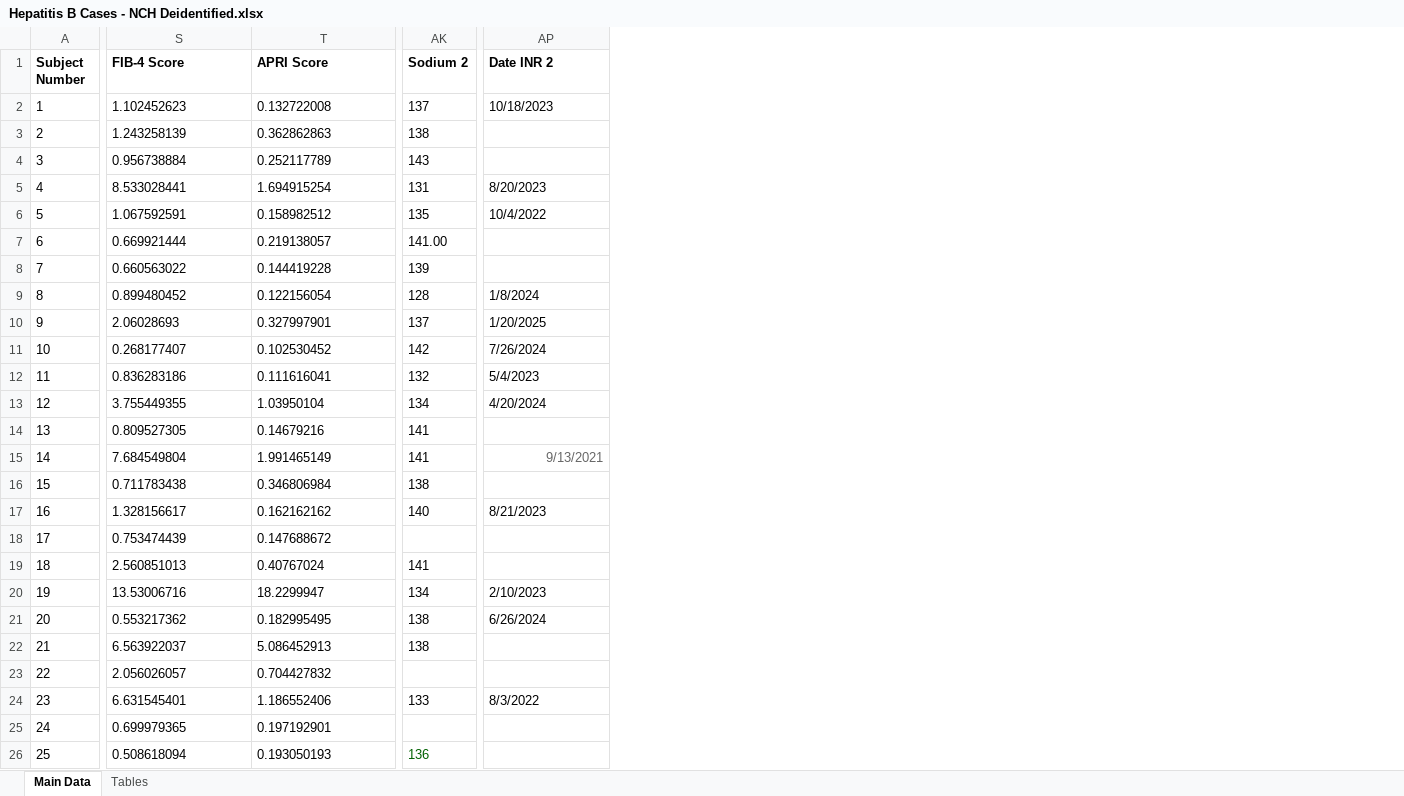
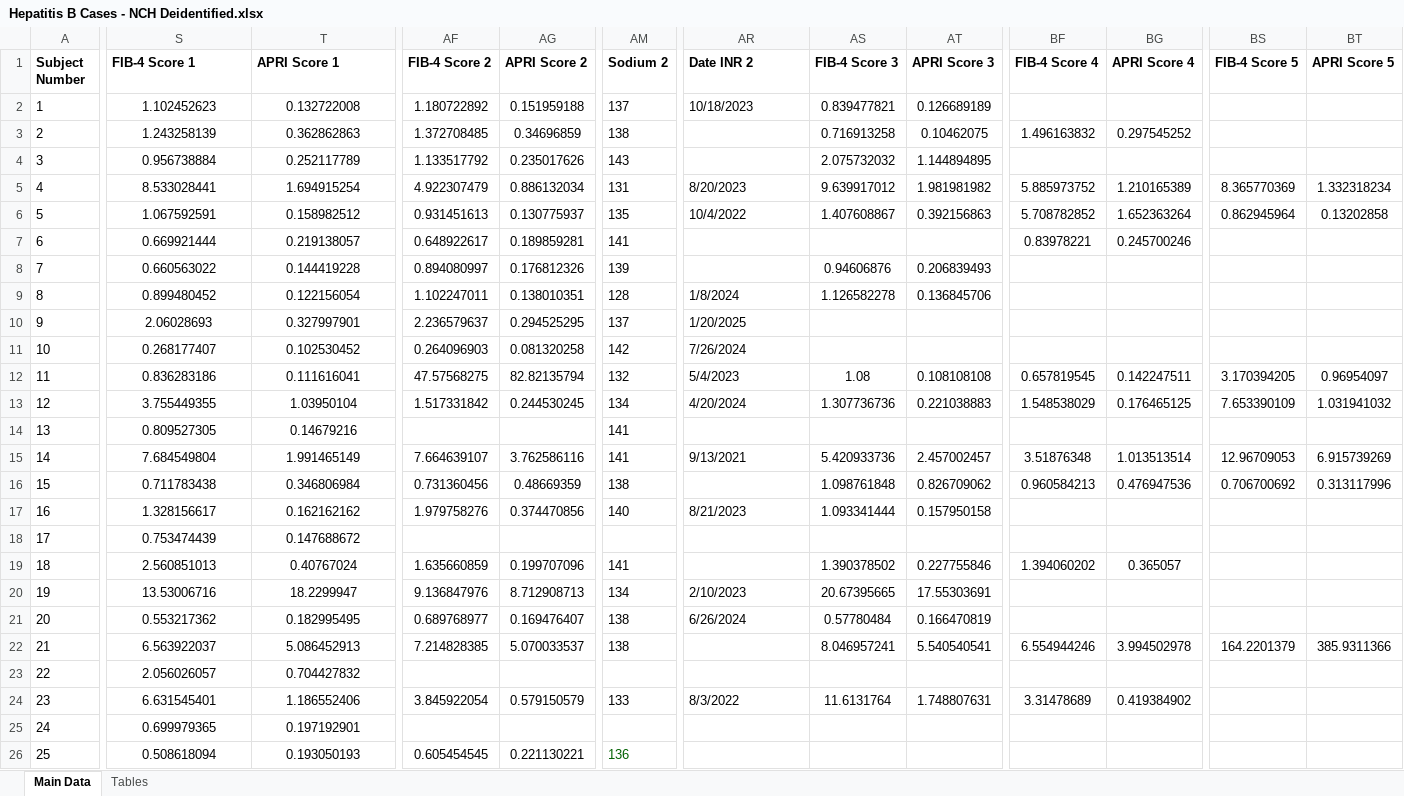
Before and after one commit to michele-himadi/commission-code, an Excel workbook: paul-hepatitis-paper/datasets/Hepatitis B Cases - NCH Deidentified.xlsx, sheet Main Data, drawn as a sheet; only a part is shown, gaps mark what is left out; values as stored, in another font and other column widths than the file's, no borders; addresses are those after the commit; the diff names each change by its address in the sheet, - before the commit and + after, or states it on an @@ line.

```diff
--- a/paul-hepatitis-paper/datasets/Hepatitis B Cases - NCH Deidentified.xlsx (sheet Main Data)
+++ b/paul-hepatitis-paper/datasets/Hepatitis B Cases - NCH Deidentified.xlsx (sheet Main Data)
+column AF (FIB-4 Score 2), rows 2-26: 1.180722892 | 1.372708485 | 1.133517792 | 4.922307479 | 0.931451613 | 0.648922617 | 0.894080997 | 1.102247011 | 2.236579637 | 0.264096903 | 47.57568275 | 1.517331842 |  | 7.664639107 | 0.731360456 | 1.979758276 |  | 1.635660859 | 9.136847976 | 0.689768977 | 7.214828385 |  | 3.845922054 |  | 0.605454545
+column AG (APRI Score 2), rows 2-26: 0.151959188 | 0.34696859 | 0.235017626 | 0.886132034 | 0.130775937 | 0.189859281 | 0.176812326 | 0.138010351 | 0.294525295 | 0.081320258 | 82.82135794 | 0.244530245 |  | 3.762586116 | 0.48669359 | 0.374470856 |  | 0.199707096 | 8.712908713 | 0.169476407 | 5.070033537 |  | 0.579150579 |  | 0.221130221
+column AS (FIB-4 Score 3), rows 2-24: 0.839477821 | 0.716913258 | 2.075732032 | 9.639917012 | 1.407608867 |  | 0.94606876 | 1.126582278 |  |  | 1.08 | 1.307736736 |  | 5.420933736 | 1.098761848 | 1.093341444 |  | 1.390378502 | 20.67395665 | 0.57780484 | 8.046957241 |  | 11.6131764
+column AT (APRI Score 3), rows 2-24: 0.126689189 | 0.10462075 | 1.144894895 | 1.981981982 | 0.392156863 |  | 0.206839493 | 0.136845706 |  |  | 0.108108108 | 0.221038883 |  | 2.457002457 | 0.826709062 | 0.157950158 |  | 0.227755846 | 17.55303691 | 0.166470819 | 5.540540541 |  | 1.748807631
+column BF (FIB-4 Score 4), rows 3-24: 1.496163832 |  | 5.885973752 | 5.708782852 | 0.83978221 |  |  |  |  | 0.657819545 | 1.548538029 |  | 3.51876348 | 0.960584213 |  |  | 1.394060202 |  |  | 6.554944246 |  | 3.31478689
+column BG (APRI Score 4), rows 3-24: 0.297545252 |  | 1.210165389 | 1.652363264 | 0.245700246 |  |  |  |  | 0.142247511 | 0.176465125 |  | 1.013513514 | 0.476947536 |  |  | 0.365057 |  |  | 3.994502978 |  | 0.419384902
+column BS (FIB-4 Score 5), rows 5-22: 8.365770369 | 0.862945964 |  |  |  |  |  | 3.170394205 | 7.653390109 |  | 12.96709053 | 0.706700692 |  |  |  |  |  | 164.2201379
+column BT (APRI Score 5), rows 5-22: 1.332318234 | 0.13202858 |  |  |  |  |  | 0.96954097 | 1.031941032 |  | 6.915739269 | 0.313117996 |  |  |  |  |  | 385.9311366
-S1: FIB-4 Score
+S1: FIB-4 Score 1
-T1: APRI Score
+T1: APRI Score 1
-S2:T26 alignment: left
+S2:T26 alignment: center
-AM7 (Sodium 2): 141.00
+AM7 (Sodium 2): 141
@@ AR15 text colour: #666666 → black, alignment: right → left @@
```
Also changed, not shown: sheet Tables, formulas that keep their value, 1 other file.
